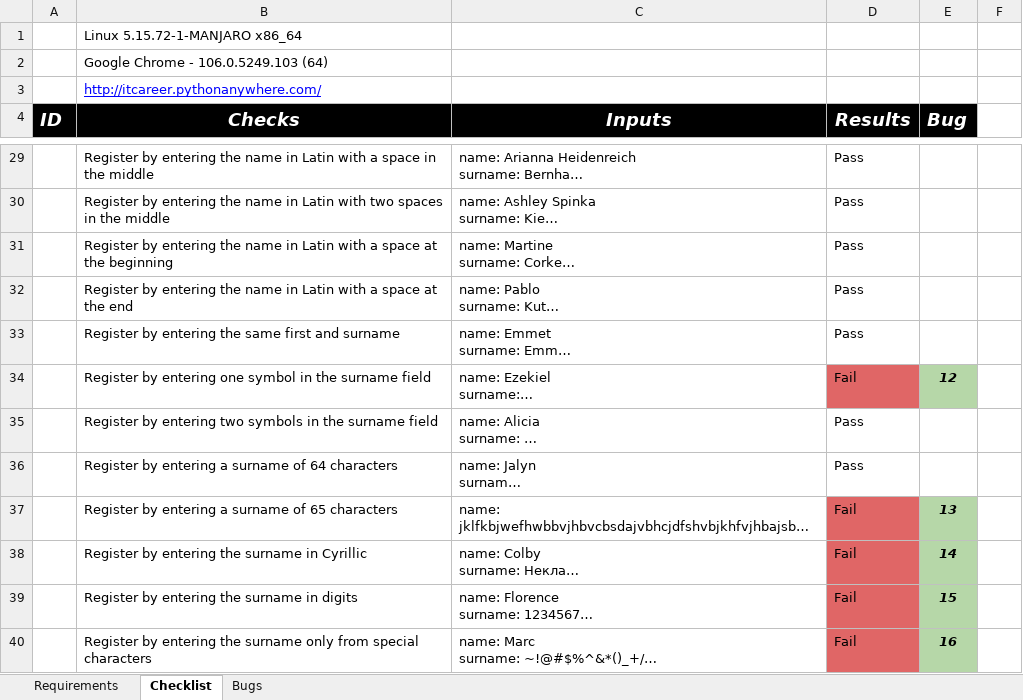
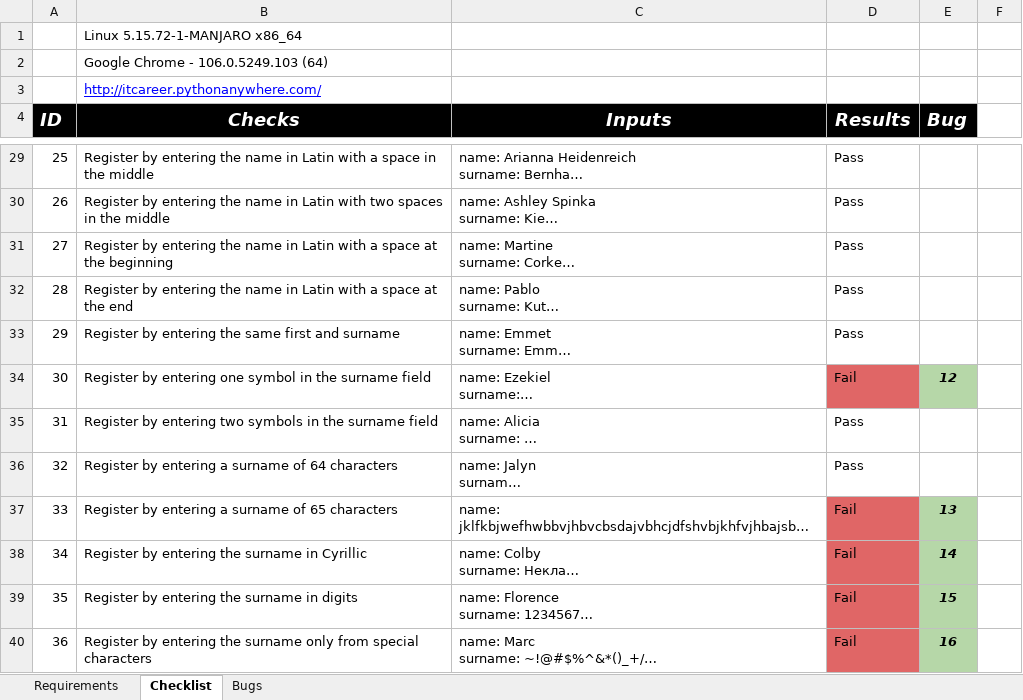
Before and after one commit to exorive/Testing-Registration-Form, an Excel workbook: Testing of the Registration Form.xlsx, sheet Checklist, drawn as a sheet; only a part is shown, gaps mark what is left out; long unchanged cells end in …; values as stored, in another font and other column widths than the file's, no borders; the diff covers the shown part only; the diff names each change by its address in the sheet, - before the commit and + after, or states it on an @@ line.

Commit message:
Add ids for checks on Checklist sheet

```diff
--- a/Testing of the Registration Form.xlsx (sheet Checklist)
+++ b/Testing of the Registration Form.xlsx (sheet Checklist)
-A29 (ID): (empty)
+A29 (ID): 25
-A30 (ID): (empty)
+A30 (ID): 26
-A31 (ID): (empty)
+A31 (ID): 27
-A32 (ID): (empty)
+A32 (ID): 28
-A33 (ID): (empty)
+A33 (ID): 29
-A34 (ID): (empty)
+A34 (ID): 30
-A35 (ID): (empty)
+A35 (ID): 31
-A36 (ID): (empty)
+A36 (ID): 32
-A37 (ID): (empty)
+A37 (ID): 33
-A38 (ID): (empty)
+A38 (ID): 34
-A39 (ID): (empty)
+A39 (ID): 35
-A40 (ID): (empty)
+A40 (ID): 36
```
Also changed, not shown: 75 edited cells elsewhere in this sheet.
